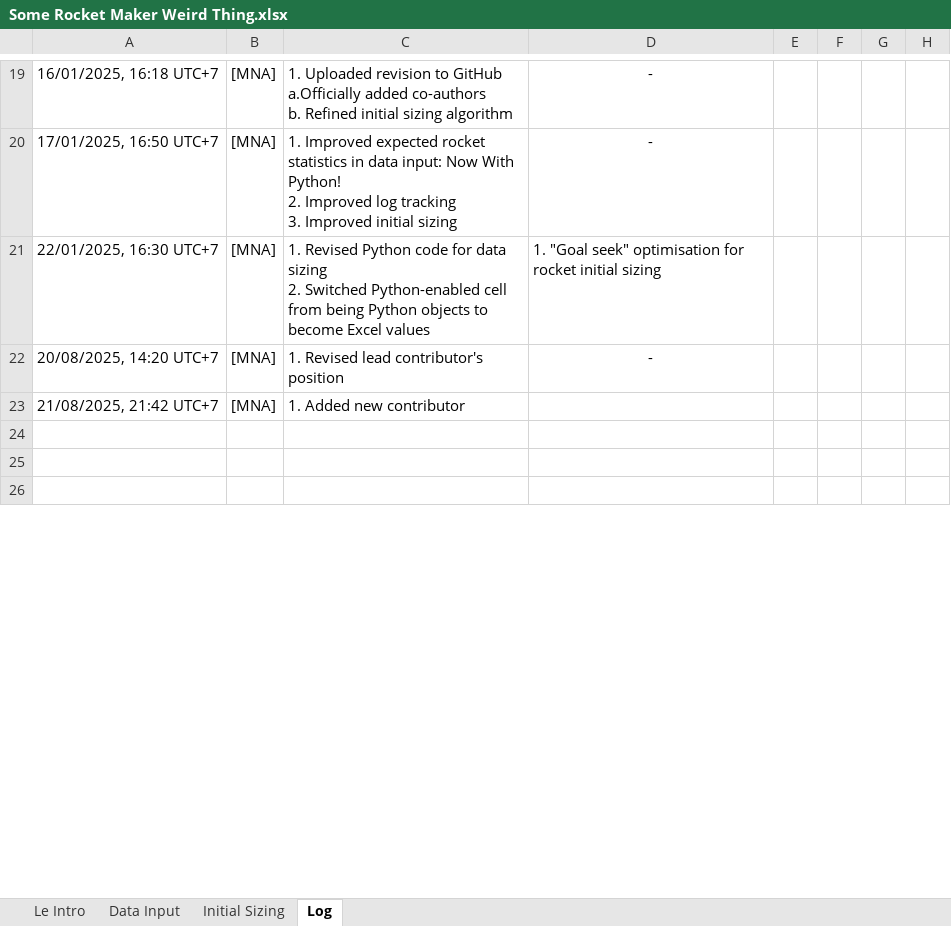
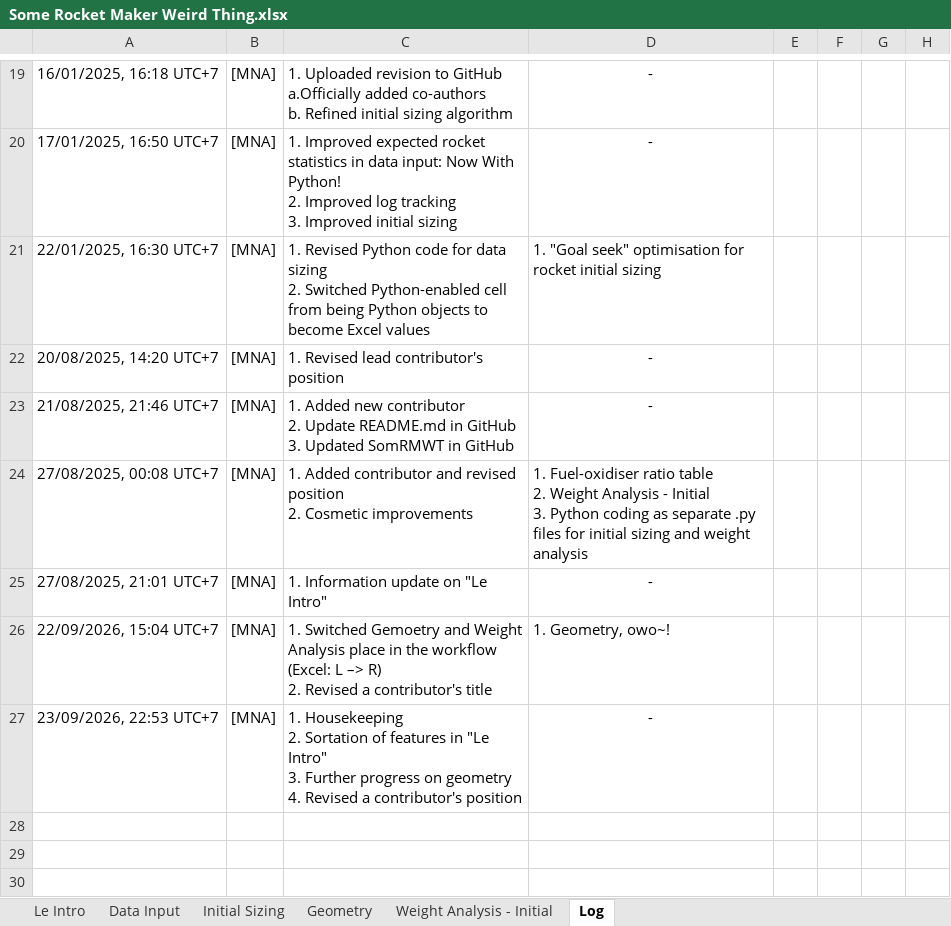
Before and after one commit to Snugy321/SomRMWT, an Excel workbook: Some Rocket Maker Weird Thing.xlsx, sheet Log, drawn as a sheet; only a part is shown, gaps mark what is left out; values as stored, in another font and other column widths than the file's, no borders; table styles not drawn; removed rows and columns are numbered as before the commit, all else as after; ↵ is a line break in a cell; the diff covers the shown part only; the diff names each change by its address in the sheet, - before the commit and + after, or states it on an @@ line.

```diff
--- a/Some Rocket Maker Weird Thing.xlsx (sheet Log)
+++ b/Some Rocket Maker Weird Thing.xlsx (sheet Log)
+sheet tab: Geometry
+sheet tab: Weight Analysis - Initial
-row 23: 21/08/2025, 21:42 UTC+7 | [MNA] | 1. Added new contributor
+row 23: 21/08/2025, 21:46 UTC+7 | [MNA] | 1. Added new contributor ↵ 2. Update README.md in GitHub ↵ 3. Updated SomRMWT in GitHub | -
+row 24: 27/08/2025, 00:08 UTC+7 | [MNA] | 1. Added contributor and revised position ↵ 2. Cosmetic improvements | 1. Fuel-oxidiser ratio table ↵ 2. Weight Analysis - Initial ↵ 3. Python coding as separate .py files for initial sizing and weight analysis
+row 25: 27/08/2025, 21:01 UTC+7 | [MNA] | 1. Information update on "Le Intro" | -
+row 26: 22/09/2026, 15:04 UTC+7 | [MNA] | 1. Switched Gemoetry and Weight Analysis place in the workflow (Excel: L –> R) ↵ 2. Revised a contributor's title | 1. Geometry, owo~!
+row 27: 23/09/2026, 22:53 UTC+7 | [MNA] | 1. Housekeeping ↵ 2. Sortation of features in "Le Intro" ↵ 3. Further progress on geometry ↵ 4. Revised a contributor's position | -
```
Also changed, not shown: 4 removed rows and 22 edited cells elsewhere in this sheet, sheet Initial Sizing, sheet Le Intro, sheet Data Input, formulas that keep their value.
